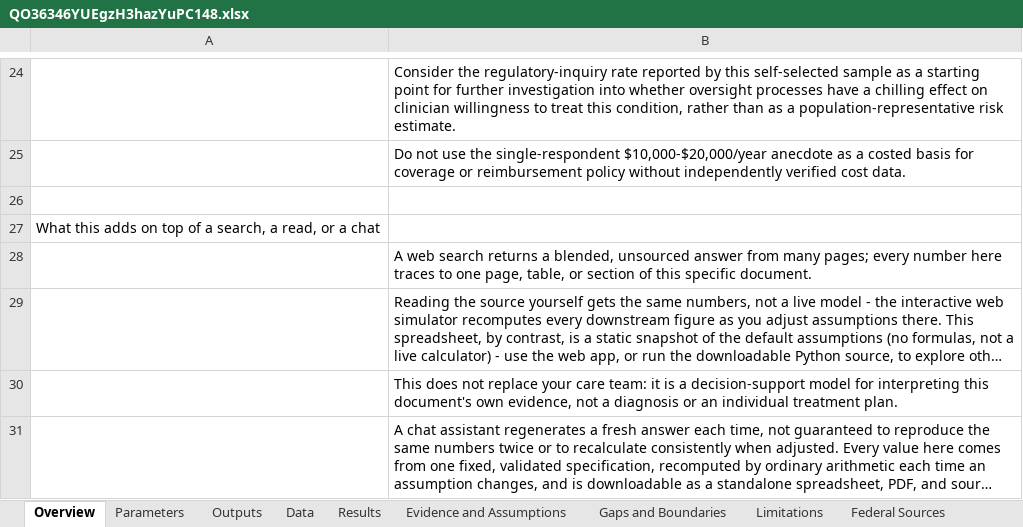
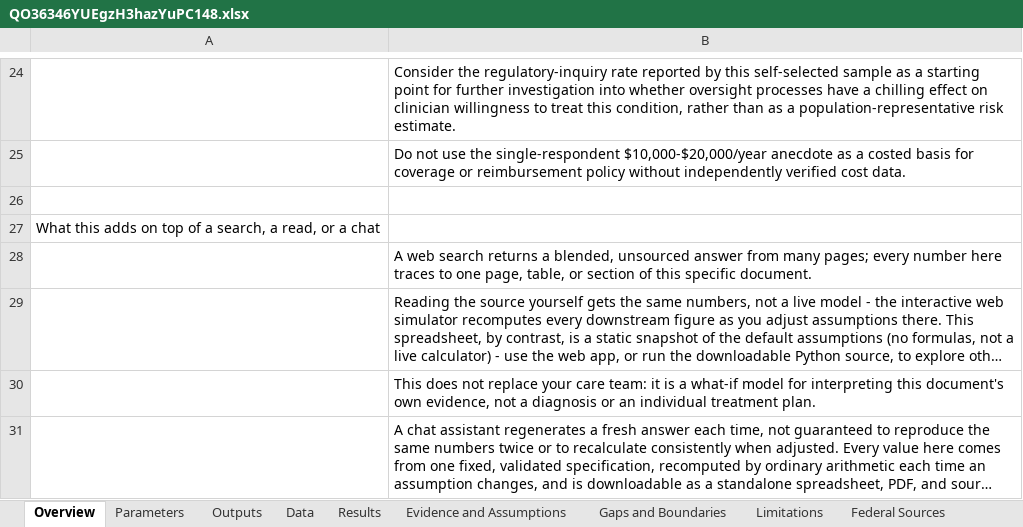
Before and after one commit to DBbun/dbbun-invisible-illness-burden-simulator, an Excel workbook: data/downloads/QO36346YUEgzH3hazYuPC148.xlsx, sheet Overview, drawn as a sheet; only a part is shown, gaps mark what is left out; long unchanged cells end in …; values as stored, in another font and other column widths than the file's, no borders; the diff names each change by its address in the sheet, - before the commit and + after, or states it on an @@ line.

```diff
--- a/data/downloads/QO36346YUEgzH3hazYuPC148.xlsx (sheet Overview)
+++ b/data/downloads/QO36346YUEgzH3hazYuPC148.xlsx (sheet Overview)
-B30: …is a decision-support model for…
+B30: …is a what-if model for…
```
Also changed, not shown: data/downloads/1BKCLntBLcvoY64pRzy6UIEZ.xlsx, data/downloads/AnDZ4jDzaULinMPYQiFkS9Eu.xlsx, 52 other files.
